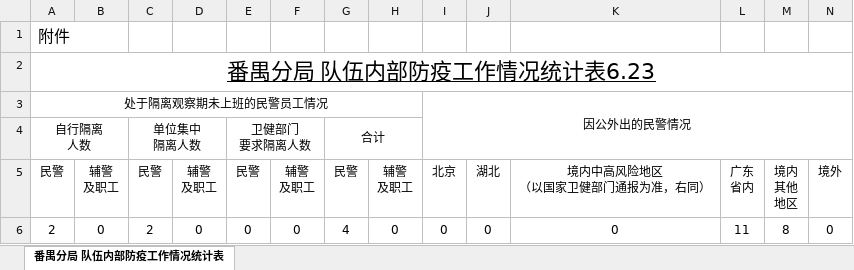
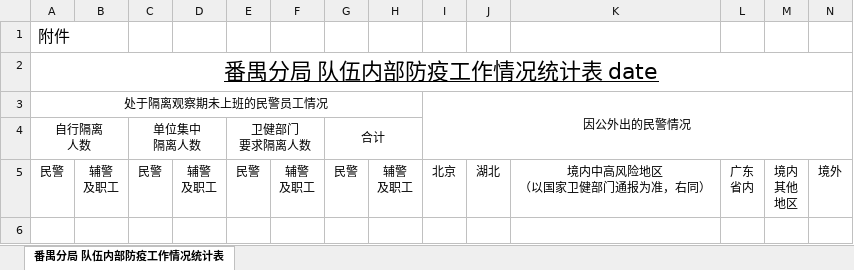
Before and after one commit to xiaoMzjm/Studio_Project_PanyuAuxiliaryPoliceSystem, an Excel workbook: houtai/base/biz/main/src/main/resources/static/file/防疫市局统计表.xlsx, sheet 番禺分局 队伍内部防疫工作情况统计表, drawn as a sheet; only a part is shown; values as stored, in another font and other column widths than the file's, no borders; rows hold the shown columns only; the diff names each change by its address in the sheet, - before the commit and + after, or states it on an @@ line.

```diff
--- a/houtai/base/biz/main/src/main/resources/static/file/防疫市局统计表.xlsx (sheet 番禺分局 队伍内部防疫工作情况统计表)
+++ b/houtai/base/biz/main/src/main/resources/static/file/防疫市局统计表.xlsx (sheet 番禺分局 队伍内部防疫工作情况统计表)
-A2: 番禺分局 队伍内部防疫工作情况统计表6.23
+A2: 番禺分局 队伍内部防疫工作情况统计表 date
-row 6: 2 | 0 | 2 | 0 | 0 | 0 | 4 | 0 | 0 | 0 | 0 | 11 | 8 | 0
```
Also changed, not shown: houtai/base/biz/main/src/main/resources/static/file/防疫政工办统计表.xlsx, 29 other files.
